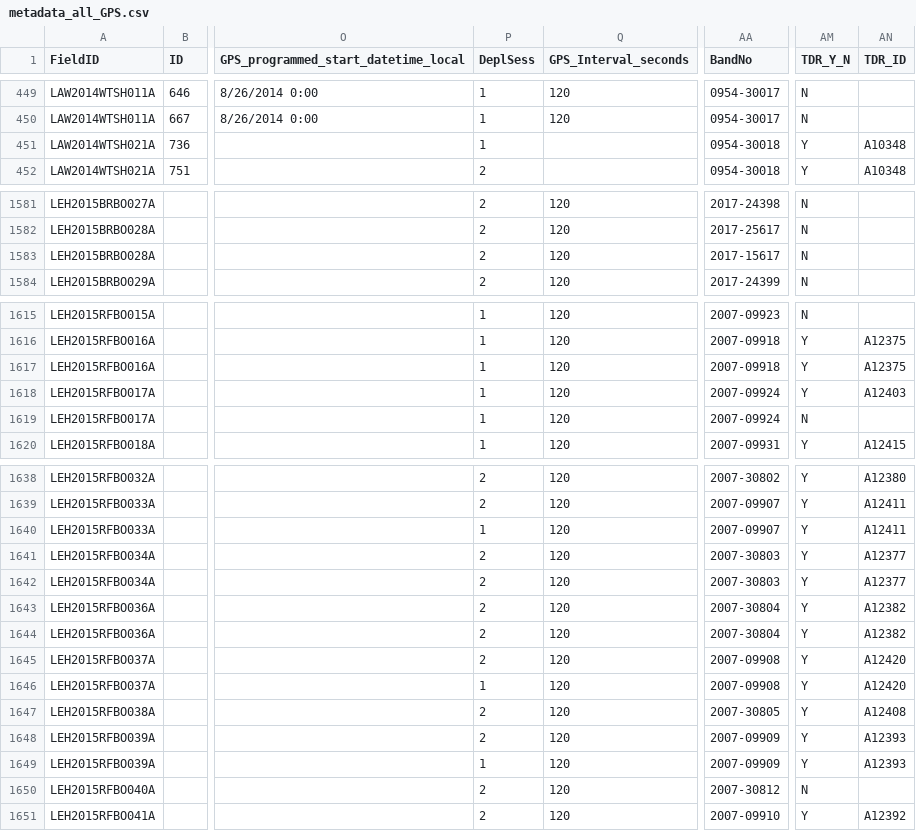
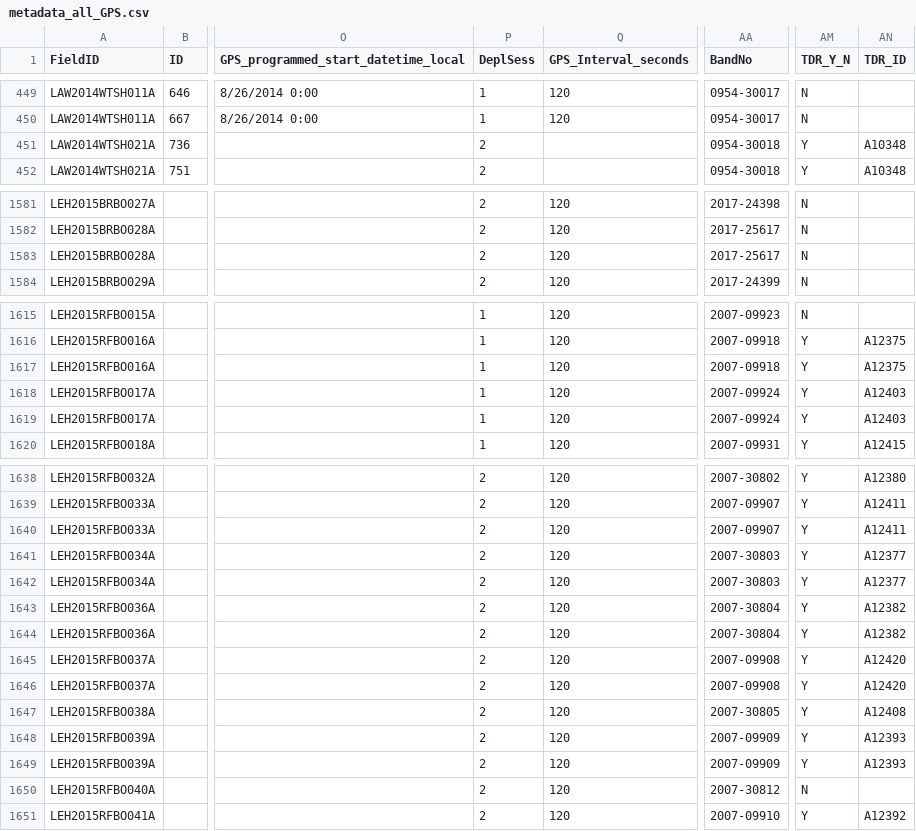
Before and after one commit to mczapanskiy-usgs/WERC-SC, a CSV file: trackcode/gps/metadata_all_GPS.csv, drawn as a sheet; only a part is shown, gaps mark what is left out; the diff covers the shown part only; the diff names each change by its address in the sheet, - before the commit and + after, or states it on an @@ line.

```diff
--- a/trackcode/gps/metadata_all_GPS.csv
+++ b/trackcode/gps/metadata_all_GPS.csv
-P451 (DeplSess): 1
+P451 (DeplSess): 2
-AA1583 (BandNo): 2017-15617
+AA1583 (BandNo): 2017-25617
-AM1619 (TDR_Y_N): N
+AM1619 (TDR_Y_N): Y
-AN1619 (TDR_ID): (empty)
+AN1619 (TDR_ID): A12403
-P1640 (DeplSess): 1
+P1640 (DeplSess): 2
-P1646 (DeplSess): 1
+P1646 (DeplSess): 2
-P1649 (DeplSess): 1
+P1649 (DeplSess): 2
```
Also changed, not shown: 22 edited cells elsewhere in this file.
